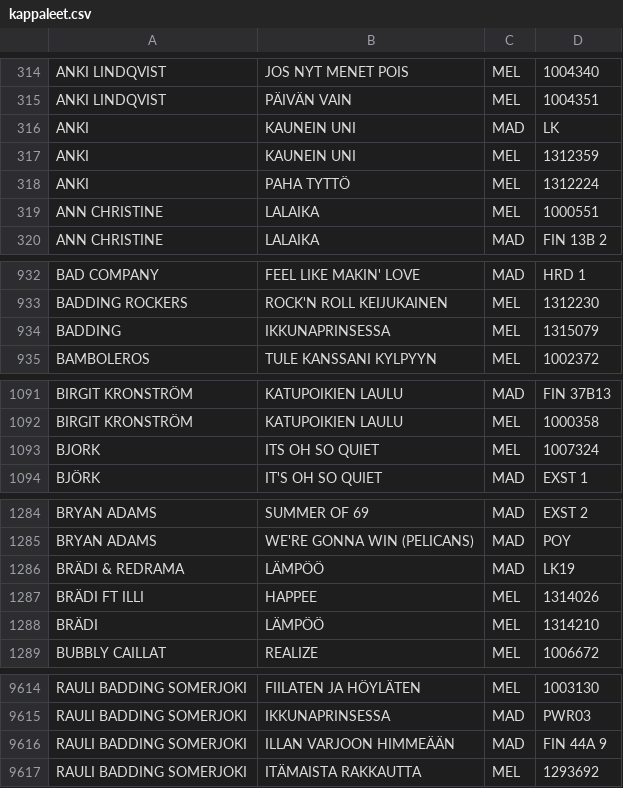
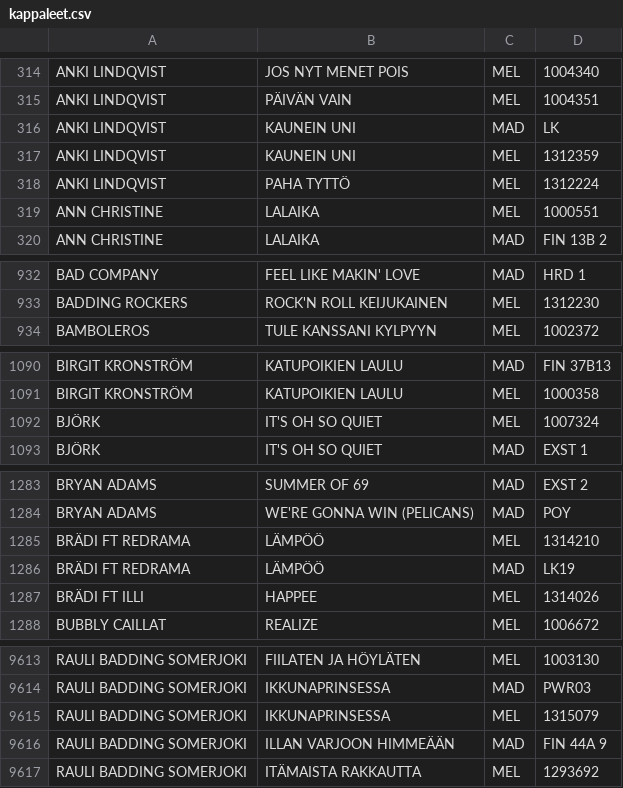
Before and after one commit to TavernaEskolanmaki/Taverna, a CSV file: kappaleet.csv, drawn as a sheet; only a part is shown, gaps mark what is left out; the diff covers the shown part only.

Commit message:
Update kappaleet.csv
A-B Artisti korjauksia muutama.   poy / 25.10.2026

```diff
--- a/kappaleet.csv
+++ b/kappaleet.csv
@@ -315,5 +315,5 @@ ANKI LINDQVIST,JOS NYT MENET POIS,MEL,1004340
 ANKI LINDQVIST,PÄIVÄN VAIN,MEL,1004351
-ANKI,KAUNEIN UNI,MAD,LK
-ANKI,KAUNEIN UNI,MEL,1312359
-ANKI,PAHA TYTTÖ,MEL,1312224
+ANKI LINDQVIST,KAUNEIN UNI,MAD,LK
+ANKI LINDQVIST,KAUNEIN UNI,MEL,1312359
+ANKI LINDQVIST,PAHA TYTTÖ,MEL,1312224
 ANN CHRISTINE,LALAIKA,MEL,1000551
@@ -933,3 +933,2 @@ BAD COMPANY,FEEL LIKE MAKIN' LOVE,MAD,HRD 1
 BADDING ROCKERS,ROCK'N ROLL KEIJUKAINEN,MEL,1312230
-BADDING,IKKUNAPRINSESSA,MEL,1315079
 BAMBOLEROS,TULE KANSSANI KYLPYYN,MEL,1002372
@@ -1092,3 +1091,3 @@ BIRGIT KRONSTRÖM,KATUPOIKIEN LAULU,MAD,FIN 37B13
 BIRGIT KRONSTRÖM,KATUPOIKIEN LAULU,MEL,1000358
-BJORK,ITS OH SO QUIET,MEL,1007324
+BJÖRK,IT'S OH SO QUIET,MEL,1007324
 BJÖRK,IT'S OH SO QUIET,MAD,EXST 1
@@ -1285,5 +1284,5 @@ BRYAN ADAMS,SUMMER OF 69,MAD,EXST 2
 BRYAN ADAMS,WE'RE GONNA WIN (PELICANS),MAD,POY
-BRÄDI & REDRAMA,LÄMPÖÖ,MAD,LK19
+BRÄDI FT REDRAMA,LÄMPÖÖ,MEL,1314210
+BRÄDI FT REDRAMA,LÄMPÖÖ,MAD,LK19
 BRÄDI FT ILLI,HAPPEE,MEL,1314026
-BRÄDI,LÄMPÖÖ,MEL,1314210
 BUBBLY CAILLAT,REALIZE,MEL,1006672
@@ -9615,2 +9614,3 @@ RAULI BADDING SOMERJOKI,FIILATEN JA HÖYLÄTEN,MEL,1003130
 RAULI BADDING SOMERJOKI,IKKUNAPRINSESSA,MAD,PWR03
+RAULI BADDING SOMERJOKI,IKKUNAPRINSESSA,MEL,1315079
 RAULI BADDING SOMERJOKI,ILLAN VARJOON HIMMEÄÄN,MAD,FIN 44A 9
```
Also changed, not shown: 1 edited cell elsewhere in this file.
